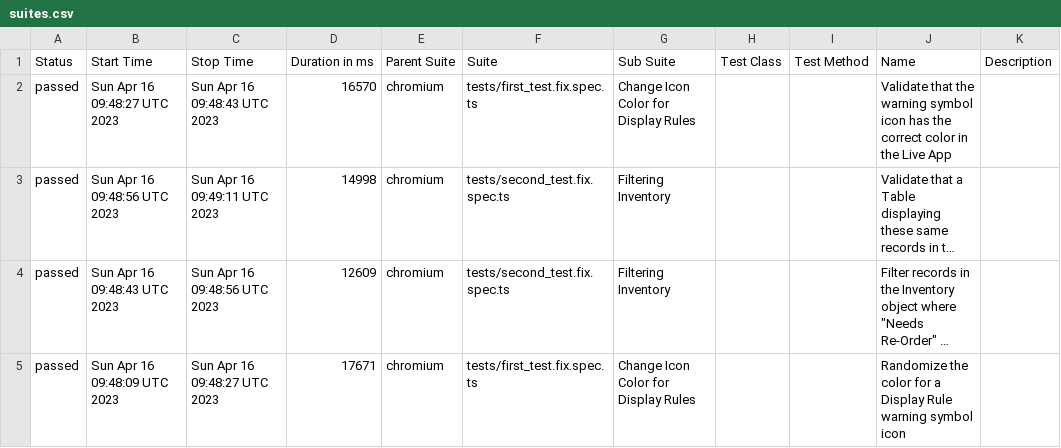
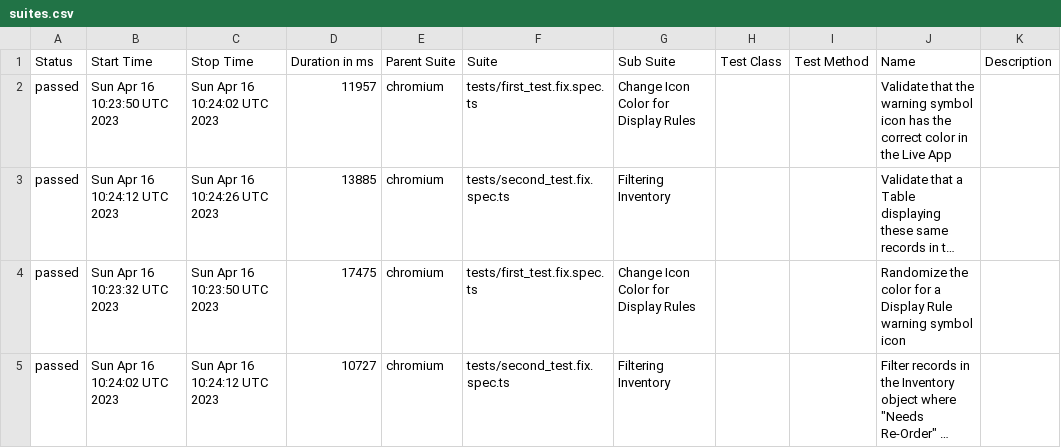
Before and after one commit to Valiantsin2021/knack-playwright, a CSV file: data/suites.csv, drawn as a sheet; long unchanged cells end in …; removed rows and columns are numbered as before the commit, all else as after; the diff names each change by its address in the sheet, - before the commit and + after, or states it on an @@ line.

```diff
--- a/data/suites.csv
+++ b/data/suites.csv
-B2 (Start Time): Sun Apr 16 09:48:27 UTC 2023
+B2 (Start Time): Sun Apr 16 10:23:50 UTC 2023
-C2 (Stop Time): Sun Apr 16 09:48:43 UTC 2023
+C2 (Stop Time): Sun Apr 16 10:24:02 UTC 2023
-D2 (Duration in ms): 16570
+D2 (Duration in ms): 11957
-B3 (Start Time): Sun Apr 16 09:48:56 UTC 2023
+B3 (Start Time): Sun Apr 16 10:24:12 UTC 2023
-C3 (Stop Time): Sun Apr 16 09:49:11 UTC 2023
+C3 (Stop Time): Sun Apr 16 10:24:26 UTC 2023
-D3 (Duration in ms): 14998
+D3 (Duration in ms): 13885
+row 4: passed | Sun Apr 16 10:23:32 UTC 2023 | Sun Apr 16 10:23:50 UTC 2023 | 17475 | chromium | tests/first_test.fix.spec.ts | Change Icon Color for Display Rules |  |  | Randomize the color for a Display Rule warning symbol icon
-B5 (Start Time): Sun Apr 16 09:48:43 UTC 2023
+B5 (Start Time): Sun Apr 16 10:24:02 UTC 2023
-C5 (Stop Time): Sun Apr 16 09:48:56 UTC 2023
+C5 (Stop Time): Sun Apr 16 10:24:12 UTC 2023
-D5 (Duration in ms): 12609
+D5 (Duration in ms): 10727
-row 5: passed | Sun Apr 16 09:48:09 UTC 2023 | Sun Apr 16 09:48:27 UTC 2023 | 17671 | chromium | tests/first_test.fix.spec.ts | Change Icon Color for Display Rules |  |  | Randomize the color for a Display Rule warning symbol icon
```
Also changed, not shown: 24 other files.
